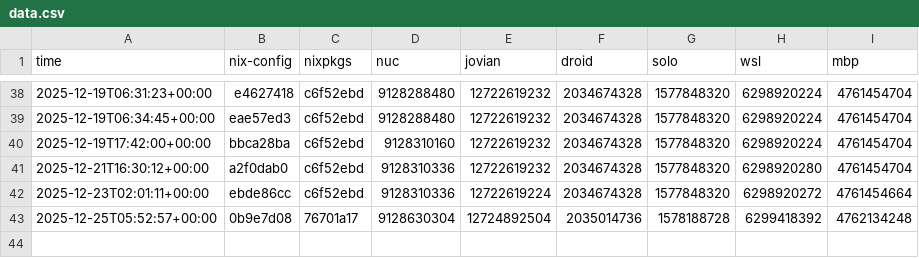
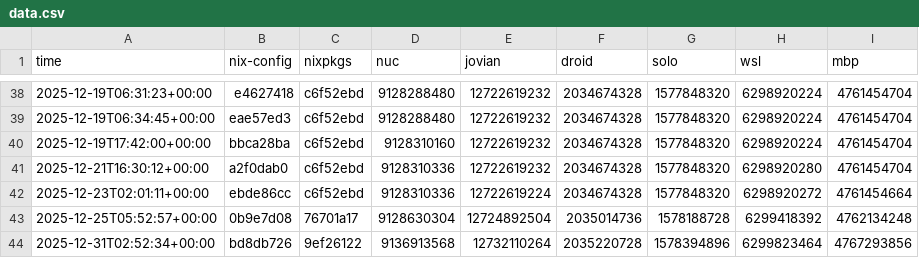
Before and after one commit to azuwis/nix-config, a CSV file: data.csv, drawn as a sheet; only a part is shown, gaps mark what is left out; the diff names each change by its address in the sheet, - before the commit and + after, or states it on an @@ line.

```diff
--- a/data.csv
+++ b/data.csv
+row 44: 2025-12-31T02:52:34+00:00 | bd8db726 | 9ef26122 | 9136913568 | 12732110264 | 2035220728 | 1578394896 | 6299823464 | 4767293856
```
